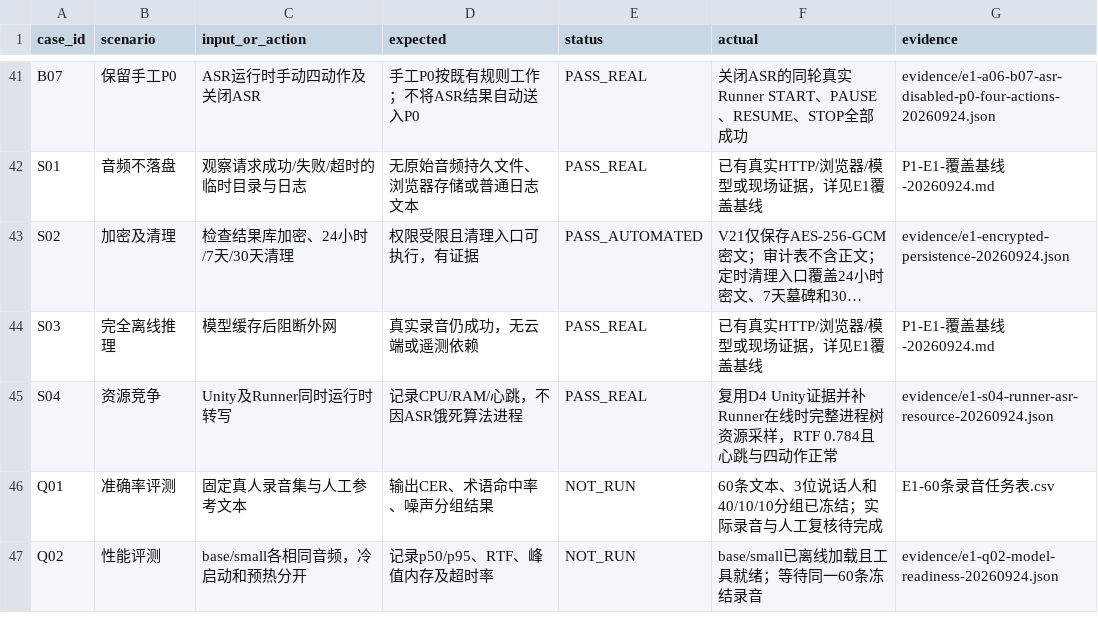
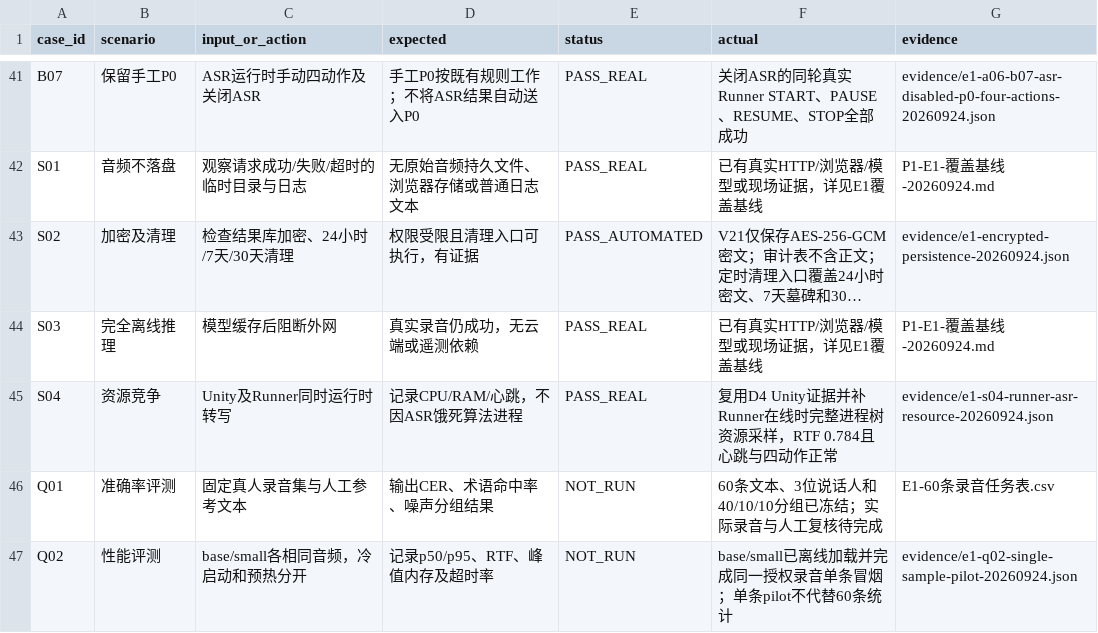
Before and after one commit to Albatrossii/UAV_USV_Platform, a CSV file: docs/voice-control-p1/P1-ASR-验收清单-v1.2.csv, drawn as a sheet; only a part is shown, gaps mark what is left out; long unchanged cells end in ….

Commit message:
test(p1): verify base and small offline pilot

```diff
--- a/docs/voice-control-p1/P1-ASR-验收清单-v1.2.csv
+++ b/docs/voice-control-p1/P1-ASR-验收清单-v1.2.csv
@@ -46,2 +46,2 @@
 "Q01","准确率评测","固定真人录音集与人工参考文本","输出CER、术语命中率、噪声分组结果","NOT_RUN","60条文本、3位说话人和40/10/10分组已冻结；实际录音与人工复核待完成","E1-60条录音任务表.csv"
-"Q02","性能评测","base/small各相同音频，冷启动和预热分开","记录p50/p95、RTF、峰值内存及超时率","NOT_RUN","base/small已离线加载且工具就绪；等待同一60条冻结录音","evidence/e1-q02-model-readiness-20260924.json"
+"Q02","性能评测","base/small各相同音频，冷启动和预热分开","记录p50/p95、RTF、峰值内存及超时率","NOT_RUN","base/small已离线加载并完成同一授权录音单条冒烟；单条pilot不代替60条统计","evidence/e1-q02-single-sample-pilot-20260924.json"
```
Also changed, not shown: 2 other files.
